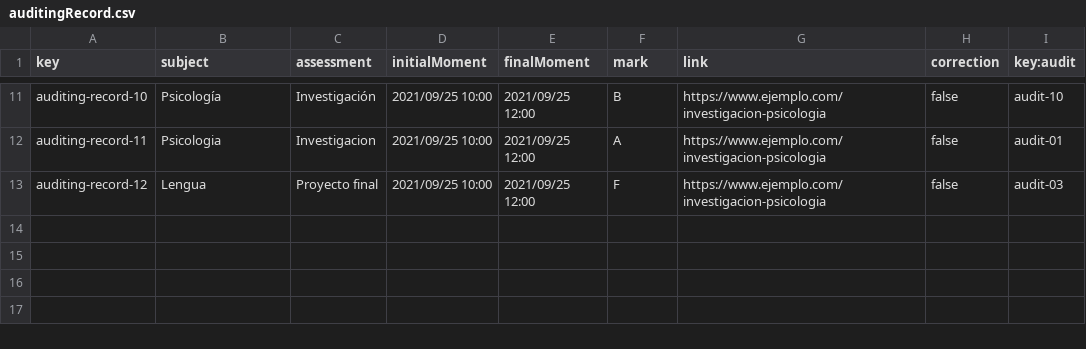
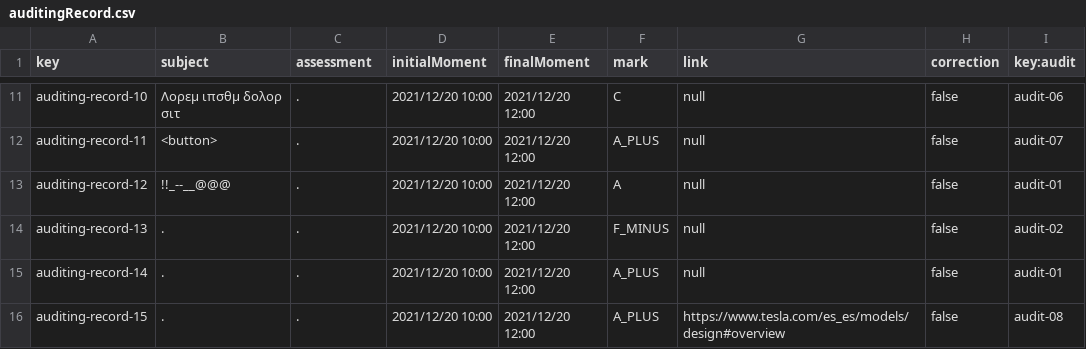
Before and after one commit to Acme-L3/Acme-L3, a CSV file: src/main/webapp/WEB-INF/resources/sample-data/auditingRecord.csv, drawn as a sheet; only a part is shown, gaps mark what is left out; the diff covers the shown part only; the diff names each change by its address in the sheet, - before the commit and + after, or states it on an @@ line.

```diff
--- a/src/main/webapp/WEB-INF/resources/sample-data/auditingRecord.csv
+++ b/src/main/webapp/WEB-INF/resources/sample-data/auditingRecord.csv
-B11 (subject): Psicología
+B11 (subject): Λορεμ ιπσθμ δολορ σιτ
-C11 (assessment): Investigación
+C11 (assessment): .
-D11:D13 (initialMoment): 2021/09/25 10:00
+D11:D13 (initialMoment): 2021/12/20 10:00
-E11:E13 (finalMoment): 2021/09/25 12:00
+E11:E13 (finalMoment): 2021/12/20 12:00
-F11 (mark): B
+F11 (mark): C
-G11:G13 (link): https://www.ejemplo.com/investigacion-psicologia
+G11:G13 (link): null
-I11 (key:audit): audit-10
+I11 (key:audit): audit-06
-B12 (subject): Psicologia
+B12 (subject): <button>
-C12 (assessment): Investigacion
+C12 (assessment): .
-F12 (mark): A
+F12 (mark): A_PLUS
-I12 (key:audit): audit-01
+I12 (key:audit): audit-07
-B13 (subject): Lengua
+B13 (subject): !!_--__@@@
-C13 (assessment): Proyecto final
+C13 (assessment): .
-F13 (mark): F
+F13 (mark): A
-I13 (key:audit): audit-03
+I13 (key:audit): audit-01
+row 14: auditing-record-13 | . | . | 2021/12/20 10:00 | 2021/12/20 12:00 | F_MINUS | null | false | audit-02
+row 15: auditing-record-14 | . | . | 2021/12/20 10:00 | 2021/12/20 12:00 | A_PLUS | null | false | audit-01
+row 16: auditing-record-15 | . | . | 2021/12/20 10:00 | 2021/12/20 12:00 | A_PLUS | https://www.tesla.com/es_es/models/design#overview | false | audit-08
```
Also changed, not shown: 54 edited cells elsewhere in this file, src/main/webapp/WEB-INF/resources/sample-data/audit.csv, src/main/webapp/WEB-INF/resources/sample-data/auditor.csv, 1 other file.
